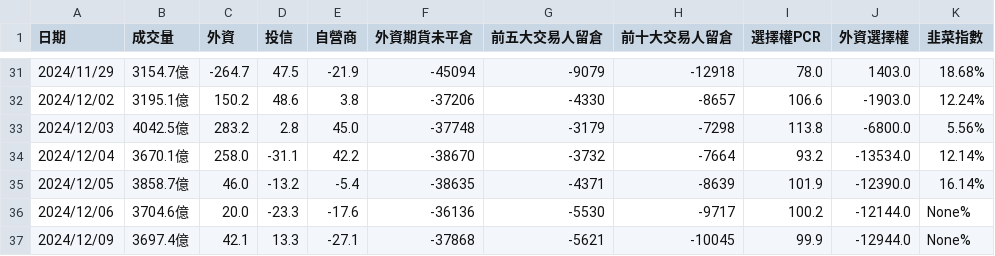
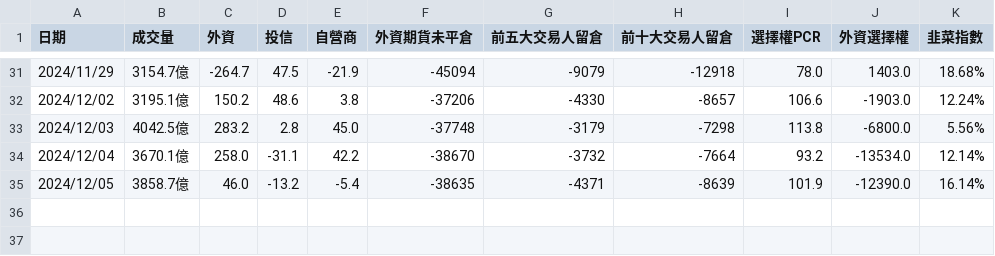
Before and after one commit to jasonihow/stock_notifier, a CSV file: market_data.csv, drawn as a sheet; only a part is shown, gaps mark what is left out; the diff names each change by its address in the sheet, - before the commit and + after, or states it on an @@ line.

Commit message:
Update market_data.csv

```diff
--- a/market_data.csv
+++ b/market_data.csv
-row 36: 2024/12/06 | 3704.6億 | 20.0 | -23.3 | -17.6 | -36136 | -5530 | -9717 | 100.2 | -12144.0 | None%
-row 37: 2024/12/09 | 3697.4億 | 42.1 | 13.3 | -27.1 | -37868 | -5621 | -10045 | 99.9 | -12944.0 | None%
```
